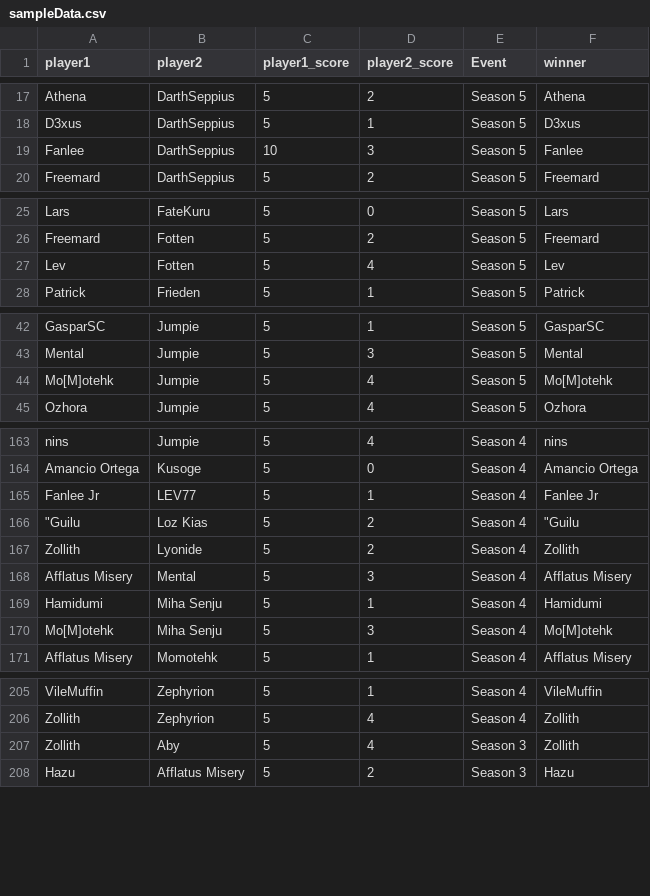
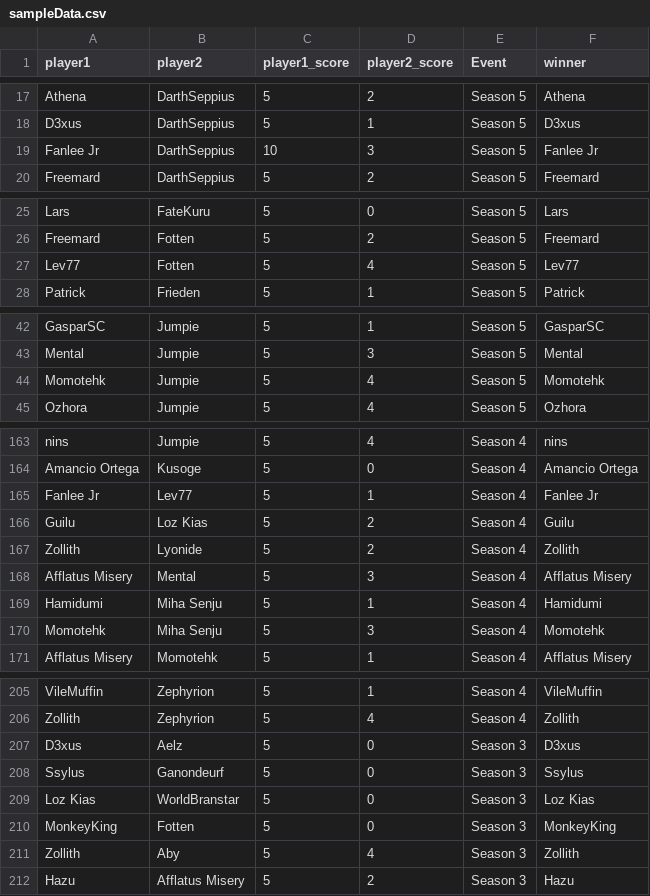
Before and after one commit to FottenSC/SCElo, a CSV file: supabase/sampleData.csv, drawn as a sheet; only a part is shown, gaps mark what is left out; the diff covers the shown part only.

```diff
--- a/supabase/sampleData.csv
+++ b/supabase/sampleData.csv
@@ -18,3 +18,3 @@ Athena,DarthSeppius,5,2,Season 5,Athena
 D3xus,DarthSeppius,5,1,Season 5,D3xus
-Fanlee,DarthSeppius,10,3,Season 5,Fanlee
+Fanlee Jr,DarthSeppius,10,3,Season 5,Fanlee Jr
 Freemard,DarthSeppius,5,2,Season 5,Freemard
@@ -26,3 +26,3 @@ Lars,FateKuru,5,0,Season 5,Lars
 Freemard,Fotten,5,2,Season 5,Freemard
-Lev,Fotten,5,4,Season 5,Lev
+Lev77,Fotten,5,4,Season 5,Lev77
 Patrick,Frieden,5,1,Season 5,Patrick
@@ -43,3 +43,3 @@ GasparSC,Jumpie,5,1,Season 5,GasparSC
 Mental,Jumpie,5,3,Season 5,Mental
-Mo[M]otehk,Jumpie,5,4,Season 5,Mo[M]otehk
+Momotehk,Jumpie,5,4,Season 5,Momotehk
 Ozhora,Jumpie,5,4,Season 5,Ozhora
@@ -164,4 +164,4 @@ nins,Jumpie,5,4,Season 4,nins
 Amancio Ortega,Kusoge,5,0,Season 4,Amancio Ortega
-Fanlee Jr,LEV77,5,1,Season 4,Fanlee Jr
-"""Guilu",Loz Kias,5,2,Season 4,"""Guilu"
+Fanlee Jr,Lev77,5,1,Season 4,Fanlee Jr
+Guilu,Loz Kias,5,2,Season 4,Guilu
 Zollith,Lyonide,5,2,Season 4,Zollith
@@ -169,3 +169,3 @@ Afflatus Misery,Mental,5,3,Season 4,Afflatus Misery
 Hamidumi,Miha Senju,5,1,Season 4,Hamidumi
-Mo[M]otehk,Miha Senju,5,3,Season 4,Mo[M]otehk
+Momotehk,Miha Senju,5,3,Season 4,Momotehk
 Afflatus Misery,Momotehk,5,1,Season 4,Afflatus Misery
@@ -206,2 +206,6 @@ VileMuffin,Zephyrion,5,1,Season 4,VileMuffin
 Zollith,Zephyrion,5,4,Season 4,Zollith
+D3xus,Aelz,5,0,Season 3,D3xus
+Ssylus,Ganondeurf,5,0,Season 3,Ssylus
+Loz Kias,WorldBranstar,5,0,Season 3,Loz Kias
+MonkeyKing,Fotten,5,0,Season 3,MonkeyKing
 Zollith,Aby,5,4,Season 3,Zollith
```
Also changed, not shown: 11 edited cells elsewhere in this file, supabase/events_rows.csv, 54 other files.
